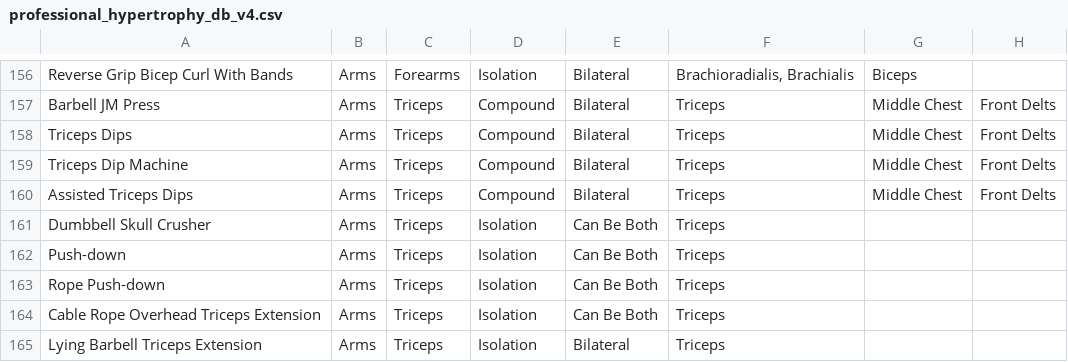
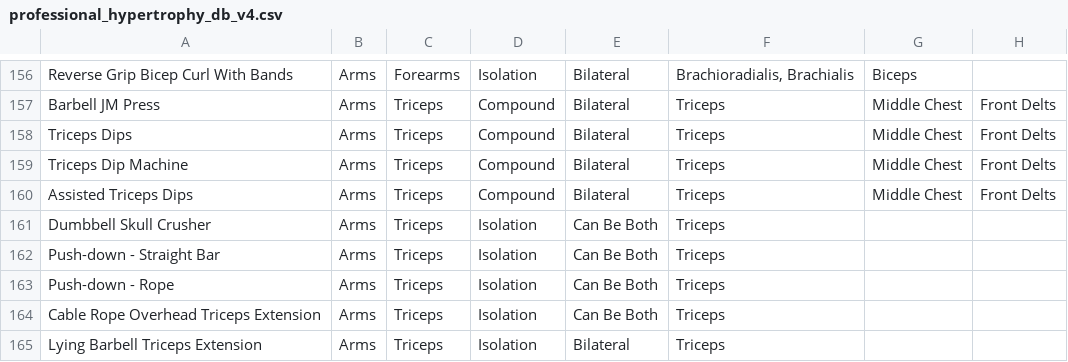
Before and after one commit to Hanibsh/fitness, a CSV file: data/professional_hypertrophy_db_v4.csv, drawn as a sheet; only a part is shown, gaps mark what is left out; the diff names each change by its address in the sheet, - before the commit and + after, or states it on an @@ line.

```diff
--- a/data/professional_hypertrophy_db_v4.csv
+++ b/data/professional_hypertrophy_db_v4.csv
-A162: Push-down
+A162: Push-down - Straight Bar
-A163: Rope Push-down
+A163: Push-down - Rope
```
Also changed, not shown: 3 other files.
